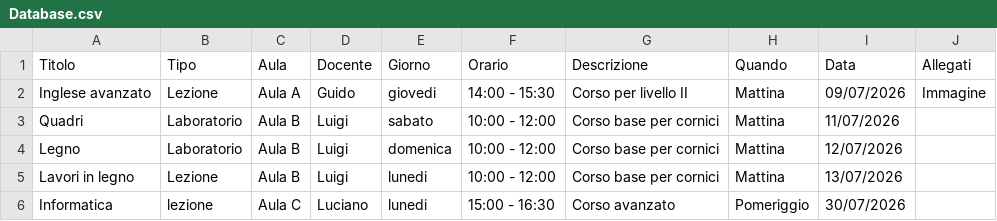
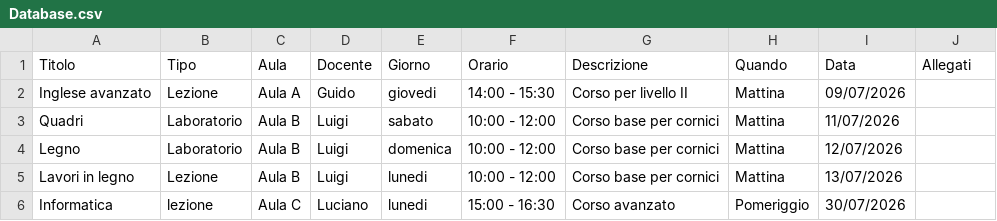
Before and after one commit to LUCOMEZ/https-github.com-lucianomenetto-uniadulti, a CSV file: Database.csv, drawn as a sheet.

Commit message:
Update Database.csv

```diff
--- a/Database.csv
+++ b/Database.csv
@@ -1,3 +1,3 @@
 Titolo,Tipo,Aula,Docente,Giorno,Orario,Descrizione,Quando,Data,Allegati
-Inglese avanzato,Lezione,Aula A,Guido,giovedi,14:00 - 15:30,Corso per livello II,Mattina,09/07/2026,Immagine,
+Inglese avanzato,Lezione,Aula A,Guido,giovedi,14:00 - 15:30,Corso per livello II,Mattina,09/07/2026,
 Quadri,Laboratorio,Aula B,Luigi,sabato,10:00 - 12:00,Corso base per cornici,Mattina,11/07/2026,
```
